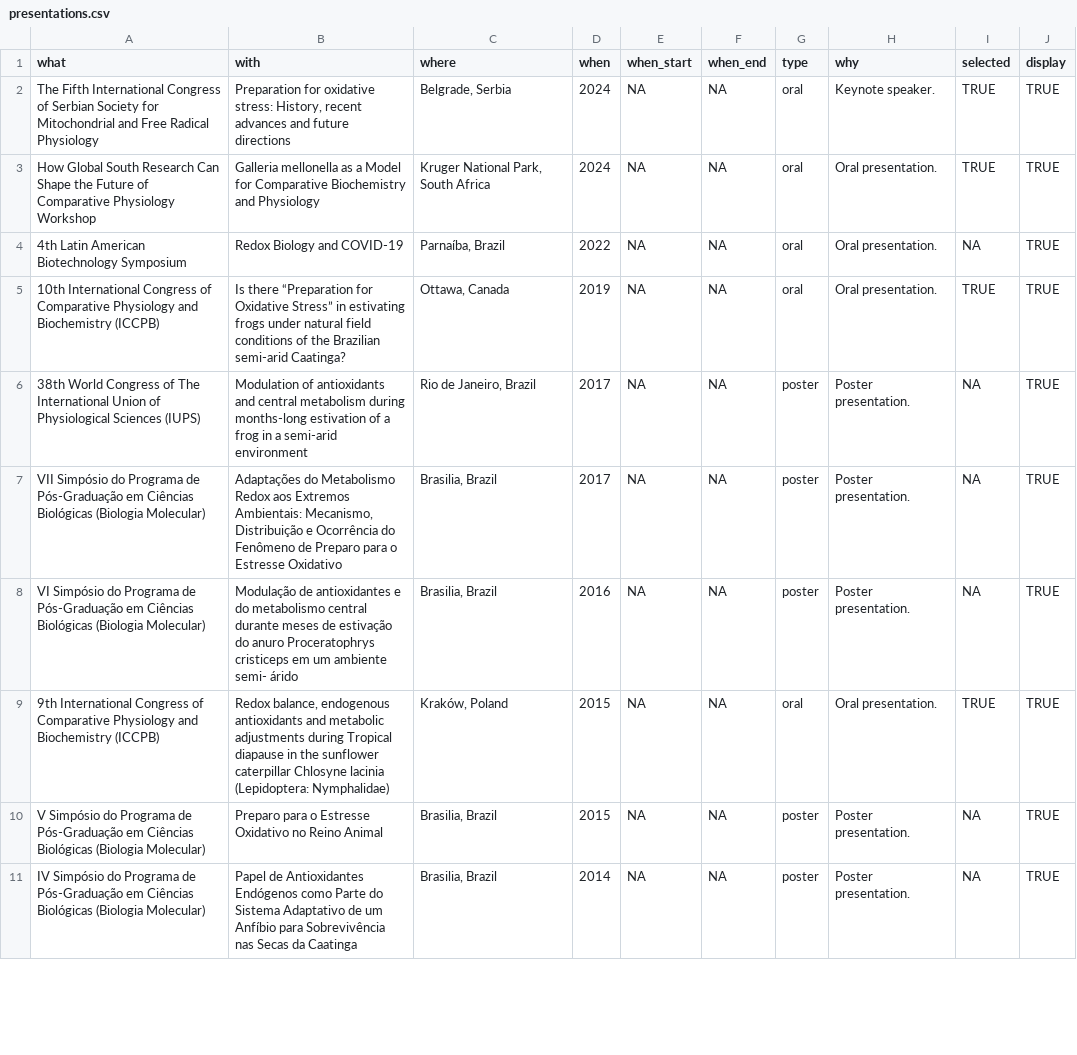
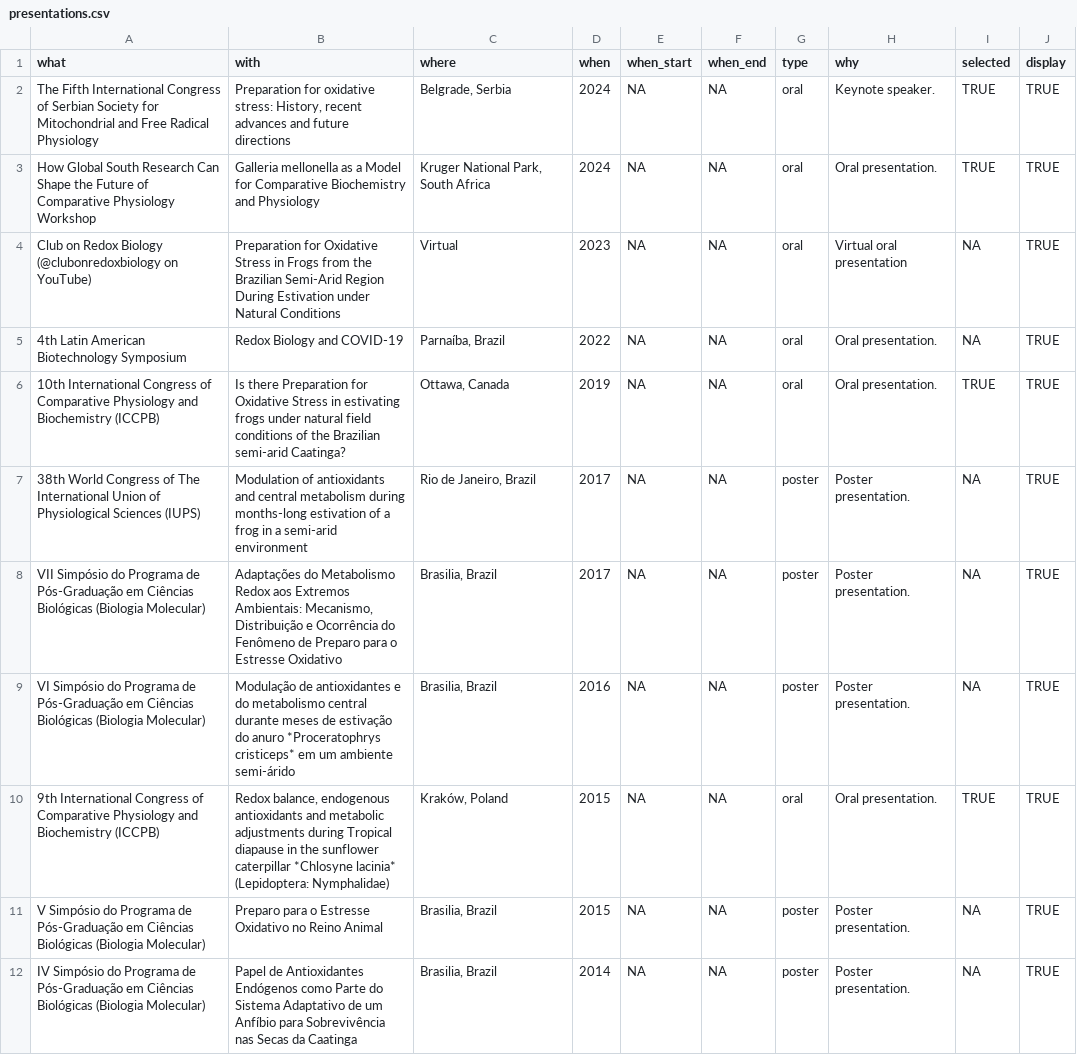
Before and after one commit to mdc-science/mdc_CV, a CSV file: data/presentations.csv, drawn as a sheet; only a part is shown; the diff covers the shown part only.

```diff
--- a/data/presentations.csv
+++ b/data/presentations.csv
@@ -3,0 +4 @@
+Club on Redox Biology (@clubonredoxbiology on YouTube),Preparation for Oxidative Stress in Frogs from the Brazilian Semi-Arid Region During Estivation under Natural Conditions,Virtual,2023,NA,NA,oral,Virtual oral presentation,NA,TRUE
@@ -5 +6 @@
-"10th International Congress of Comparative Physiology and Biochemistry (ICCPB)","Is there “Preparation for Oxidative Stress” in estivating frogs under natural field conditions of the Brazilian semi-arid Caatinga?","Ottawa, Canada",2019,NA,NA,"oral","Oral presentation.",TRUE,TRUE
+10th International Congress of Comparative Physiology and Biochemistry (ICCPB),Is there Preparation for Oxidative Stress in estivating frogs under natural field conditions of the Brazilian semi-arid Caatinga?,"Ottawa, Canada",2019,NA,NA,oral,Oral presentation.,TRUE,TRUE
@@ -8,2 +9,2 @@
-"VI Simpósio do Programa de Pós-Graduação em Ciências Biológicas (Biologia Molecular)","Modulação de antioxidantes e do metabolismo central durante meses de estivação do anuro Proceratophrys cristiceps em um ambiente semi- árido","Brasilia, Brazil",2016,NA,NA,"poster","Poster presentation.",NA,TRUE
-"9th International Congress of Comparative Physiology and Biochemistry (ICCPB)","Redox balance, endogenous antioxidants and metabolic adjustments during Tropical diapause in the sunflower caterpillar Chlosyne lacinia (Lepidoptera: Nymphalidae)","Kraków, Poland",2015,NA,NA,"oral","Oral presentation.",TRUE,TRUE
+VI Simpósio do Programa de Pós-Graduação em Ciências Biológicas (Biologia Molecular),Modulação de antioxidantes e do metabolismo central durante meses de estivação do anuro *Proceratophrys cristiceps* em um ambiente semi-árido,"Brasilia, Brazil",2016,NA,NA,poster,Poster presentation.,NA,TRUE
+9th International Congress of Comparative Physiology and Biochemistry (ICCPB),"Redox balance, endogenous antioxidants and metabolic adjustments during Tropical diapause in the sunflower caterpillar *Chlosyne lacinia* (Lepidoptera: Nymphalidae)","Kraków, Poland",2015,NA,NA,oral,Oral presentation.,TRUE,TRUE
```
Also changed, not shown: 4 edited cells elsewhere in this file, data/education.csv, 15 other files.
